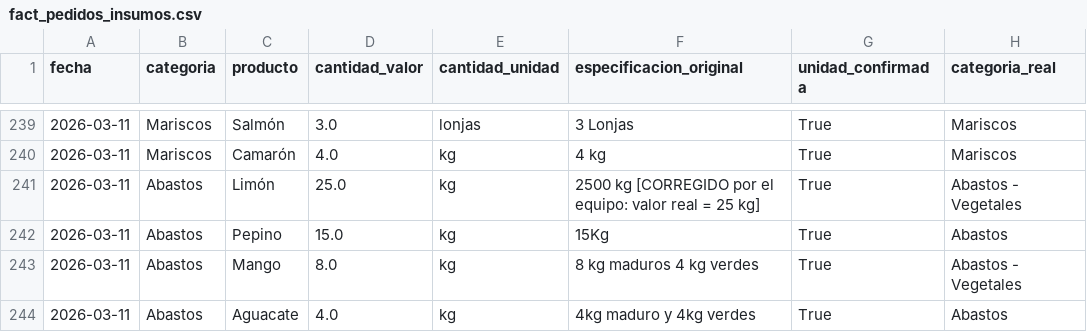
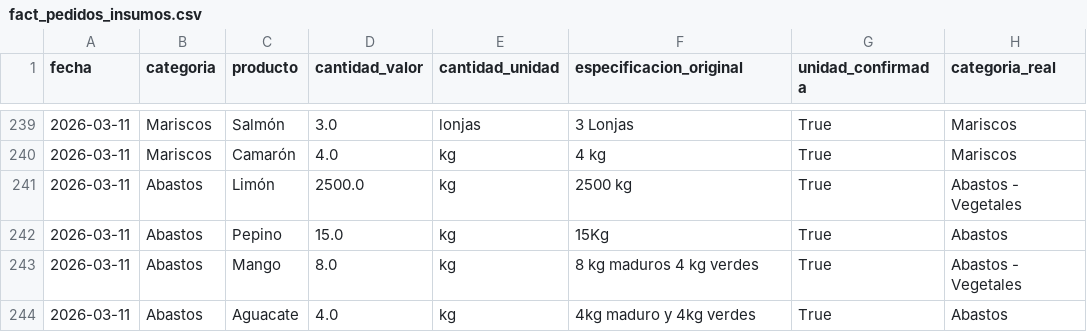
Before and after one commit to labsolsat/hakapokes-tfm-prototipo, a CSV file: data/processed/fact_pedidos_insumos.csv, drawn as a sheet; only a part is shown, gaps mark what is left out; the diff names each change by its address in the sheet, - before the commit and + after, or states it on an @@ line.

```diff
--- a/data/processed/fact_pedidos_insumos.csv
+++ b/data/processed/fact_pedidos_insumos.csv
-D241 (cantidad_valor): 25.0
+D241 (cantidad_valor): 2500.0
-F241 (especificacion_original): 2500 kg [CORREGIDO por el equipo: valor real = 25 kg]
+F241 (especificacion_original): 2500 kg
```
Also changed, not shown: data/processed/dim_factor_estacional.csv, data/processed/fact_compras_estimadas.csv, 8 other files.
